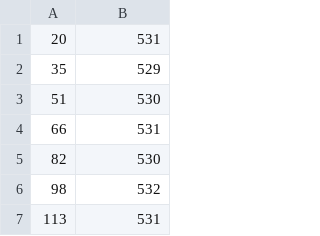
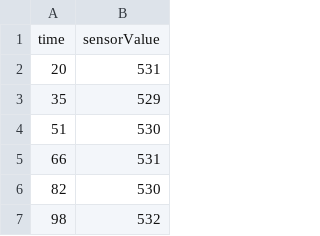
Before and after one commit to iemcdaniel/Advanced_Lab_Public, a CSV file: lab_5_test_1.csv, drawn as a sheet; only a part is shown; the shorter side is filled out with more unchanged rows.

Commit message:
Update lab_5_test_1.csv

```diff
--- a/lab_5_test_1.csv
+++ b/lab_5_test_1.csv
@@ -1 +1,2 @@
+time,sensorValue
 20,531
```
